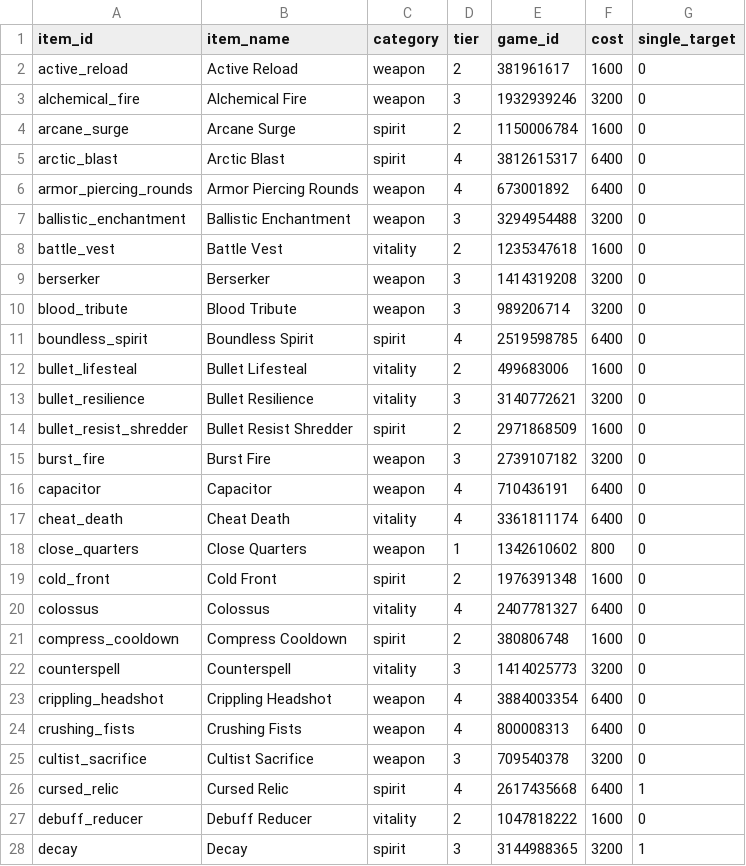
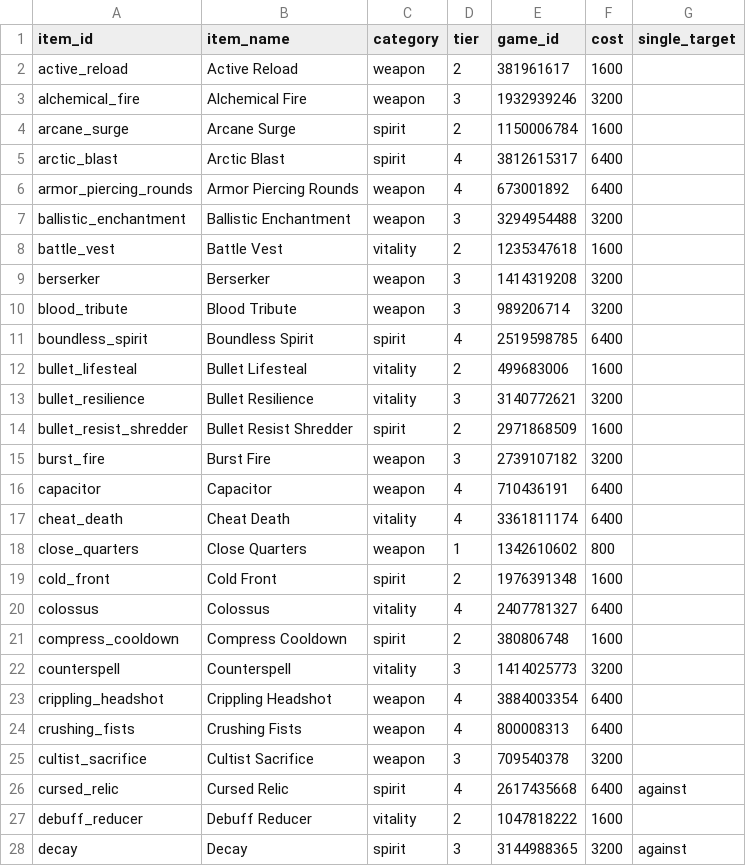
Before and after one commit to zd4242/DeadlockAdvisor, a CSV file: src/Assets/SeedData/items.csv, drawn as a sheet; only a part is shown; the diff covers the shown part only.

```diff
--- a/src/Assets/SeedData/items.csv
+++ b/src/Assets/SeedData/items.csv
@@ -1,28 +1,28 @@
 item_id,item_name,category,tier,game_id,cost,single_target
-active_reload,Active Reload,weapon,2,381961617,1600,0
-alchemical_fire,Alchemical Fire,weapon,3,1932939246,3200,0
-arcane_surge,Arcane Surge,spirit,2,1150006784,1600,0
-arctic_blast,Arctic Blast,spirit,4,3812615317,6400,0
-armor_piercing_rounds,Armor Piercing Rounds,weapon,4,673001892,6400,0
-ballistic_enchantment,Ballistic Enchantment,weapon,3,3294954488,3200,0
-battle_vest,Battle Vest,vitality,2,1235347618,1600,0
-berserker,Berserker,weapon,3,1414319208,3200,0
-blood_tribute,Blood Tribute,weapon,3,989206714,3200,0
-boundless_spirit,Boundless Spirit,spirit,4,2519598785,6400,0
-bullet_lifesteal,Bullet Lifesteal,vitality,2,499683006,1600,0
-bullet_resilience,Bullet Resilience,vitality,3,3140772621,3200,0
-bullet_resist_shredder,Bullet Resist Shredder,spirit,2,2971868509,1600,0
-burst_fire,Burst Fire,weapon,3,2739107182,3200,0
-capacitor,Capacitor,weapon,4,710436191,6400,0
-cheat_death,Cheat Death,vitality,4,3361811174,6400,0
-close_quarters,Close Quarters,weapon,1,1342610602,800,0
-cold_front,Cold Front,spirit,2,1976391348,1600,0
-colossus,Colossus,vitality,4,2407781327,6400,0
-compress_cooldown,Compress Cooldown,spirit,2,380806748,1600,0
-counterspell,Counterspell,vitality,3,1414025773,3200,0
-crippling_headshot,Crippling Headshot,weapon,4,3884003354,6400,0
-crushing_fists,Crushing Fists,weapon,4,800008313,6400,0
-cultist_sacrifice,Cultist Sacrifice,weapon,3,709540378,3200,0
-cursed_relic,Cursed Relic,spirit,4,2617435668,6400,1
-debuff_reducer,Debuff Reducer,vitality,2,1047818222,1600,0
-decay,Decay,spirit,3,3144988365,3200,1
+active_reload,Active Reload,weapon,2,381961617,1600,
+alchemical_fire,Alchemical Fire,weapon,3,1932939246,3200,
+arcane_surge,Arcane Surge,spirit,2,1150006784,1600,
+arctic_blast,Arctic Blast,spirit,4,3812615317,6400,
+armor_piercing_rounds,Armor Piercing Rounds,weapon,4,673001892,6400,
+ballistic_enchantment,Ballistic Enchantment,weapon,3,3294954488,3200,
+battle_vest,Battle Vest,vitality,2,1235347618,1600,
+berserker,Berserker,weapon,3,1414319208,3200,
+blood_tribute,Blood Tribute,weapon,3,989206714,3200,
+boundless_spirit,Boundless Spirit,spirit,4,2519598785,6400,
+bullet_lifesteal,Bullet Lifesteal,vitality,2,499683006,1600,
+bullet_resilience,Bullet Resilience,vitality,3,3140772621,3200,
+bullet_resist_shredder,Bullet Resist Shredder,spirit,2,2971868509,1600,
+burst_fire,Burst Fire,weapon,3,2739107182,3200,
+capacitor,Capacitor,weapon,4,710436191,6400,
+cheat_death,Cheat Death,vitality,4,3361811174,6400,
+close_quarters,Close Quarters,weapon,1,1342610602,800,
+cold_front,Cold Front,spirit,2,1976391348,1600,
+colossus,Colossus,vitality,4,2407781327,6400,
+compress_cooldown,Compress Cooldown,spirit,2,380806748,1600,
+counterspell,Counterspell,vitality,3,1414025773,3200,
+crippling_headshot,Crippling Headshot,weapon,4,3884003354,6400,
+crushing_fists,Crushing Fists,weapon,4,800008313,6400,
+cultist_sacrifice,Cultist Sacrifice,weapon,3,709540378,3200,
+cursed_relic,Cursed Relic,spirit,4,2617435668,6400,against
+debuff_reducer,Debuff Reducer,vitality,2,1047818222,1600,
+decay,Decay,spirit,3,3144988365,3200,against
```
Also changed, not shown: 129 edited cells elsewhere in this file, 17 other files.
